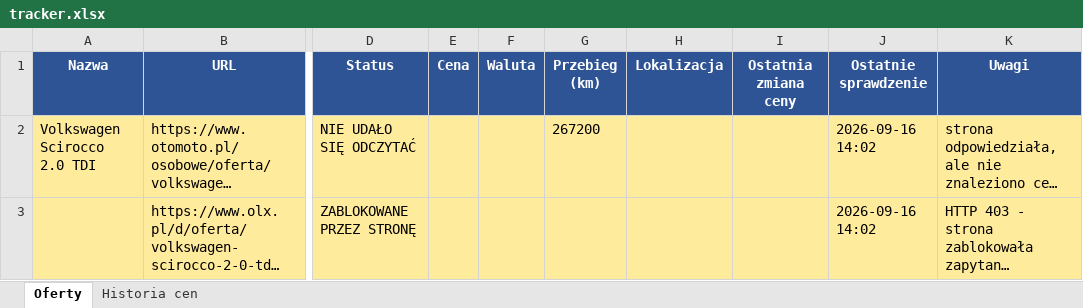
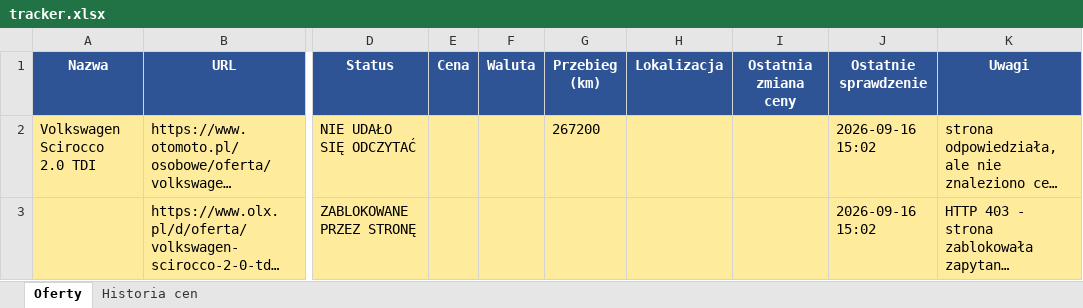
Before and after one commit to ziom124/carmonitorautocheckv2, an Excel workbook: tracker.xlsx, sheet Oferty, drawn as a sheet; only a part is shown, gaps mark what is left out; long unchanged cells end in …; values as stored, in another font and other column widths than the file's, no borders; the diff names each change by its address in the sheet, - before the commit and + after, or states it on an @@ line.

```diff
--- a/tracker.xlsx (sheet Oferty)
+++ b/tracker.xlsx (sheet Oferty)
-J2:J3 (Ostatnie sprawdzenie): 2026-09-16 14:02
+J2:J3 (Ostatnie sprawdzenie): 2026-09-16 15:02
```
Also changed, not shown: 2 other files.
